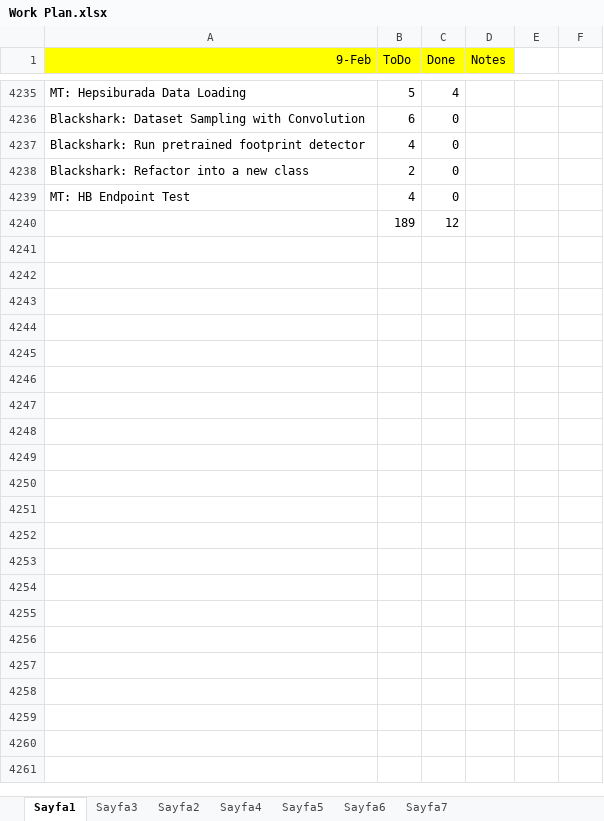
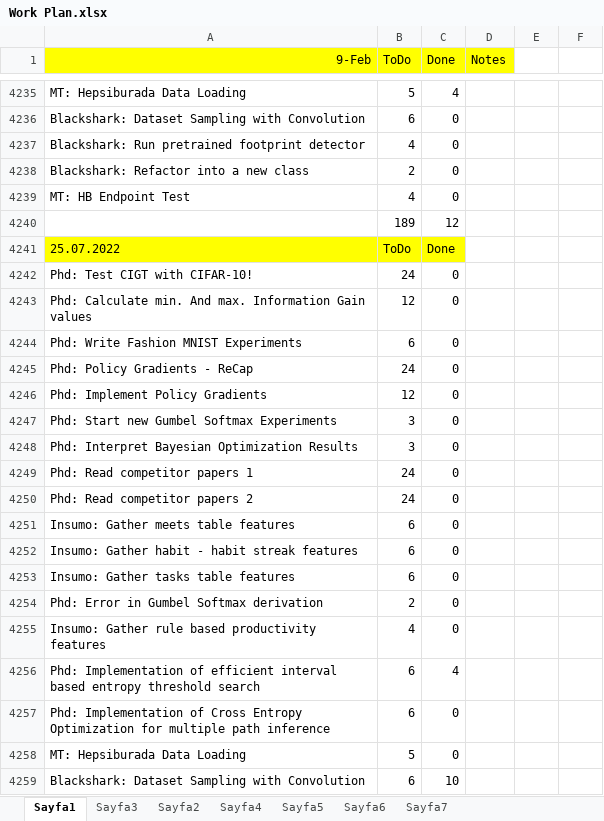
Before and after one commit to ufukcbicici/phd_work, an Excel workbook: Work Plan.xlsx, sheet Sayfa1, drawn as a sheet; only a part is shown, gaps mark what is left out; values as stored, in another font and other column widths than the file's, no borders; charts and pictures not drawn; the diff covers the shown part only; the diff names each change by its address in the sheet, - before the commit and + after, or states it on an @@ line.

```diff
--- a/Work Plan.xlsx (sheet Sayfa1)
+++ b/Work Plan.xlsx (sheet Sayfa1)
+row 4241: 25.07.2022 | ToDo | Done
+row 4242: Phd: Test CIGT with CIFAR-10! | 24 | 0
+row 4243: Phd: Calculate min. And max. Information Gain values | 12 | 0
+row 4244: Phd: Write Fashion MNIST Experiments | 6 | 0
+row 4245: Phd: Policy Gradients - ReCap | 24 | 0
+row 4246: Phd: Implement Policy Gradients | 12 | 0
+row 4247: Phd: Start new Gumbel Softmax Experiments | 3 | 0
+row 4248: Phd: Interpret Bayesian Optimization Results | 3 | 0
+row 4249: Phd: Read competitor papers 1 | 24 | 0
+row 4250: Phd: Read competitor papers 2 | 24 | 0
+row 4251: Insumo: Gather meets table features | 6 | 0
+row 4252: Insumo: Gather habit - habit streak features | 6 | 0
+row 4253: Insumo: Gather tasks table features | 6 | 0
+row 4254: Phd: Error in Gumbel Softmax derivation | 2 | 0
+row 4255: Insumo: Gather rule based productivity features | 4 | 0
+row 4256: Phd: Implementation of efficient interval based entropy threshold search | 6 | 4
+row 4257: Phd: Implementation of Cross Entropy Optimization for multiple path inference | 6 | 0
+row 4258: MT: Hepsiburada Data Loading | 5 | 0
+row 4259: Blackshark: Dataset Sampling with Convolution | 6 | 10
```
Also changed, not shown: 27 added rows elsewhere in this sheet, 2 other files.
